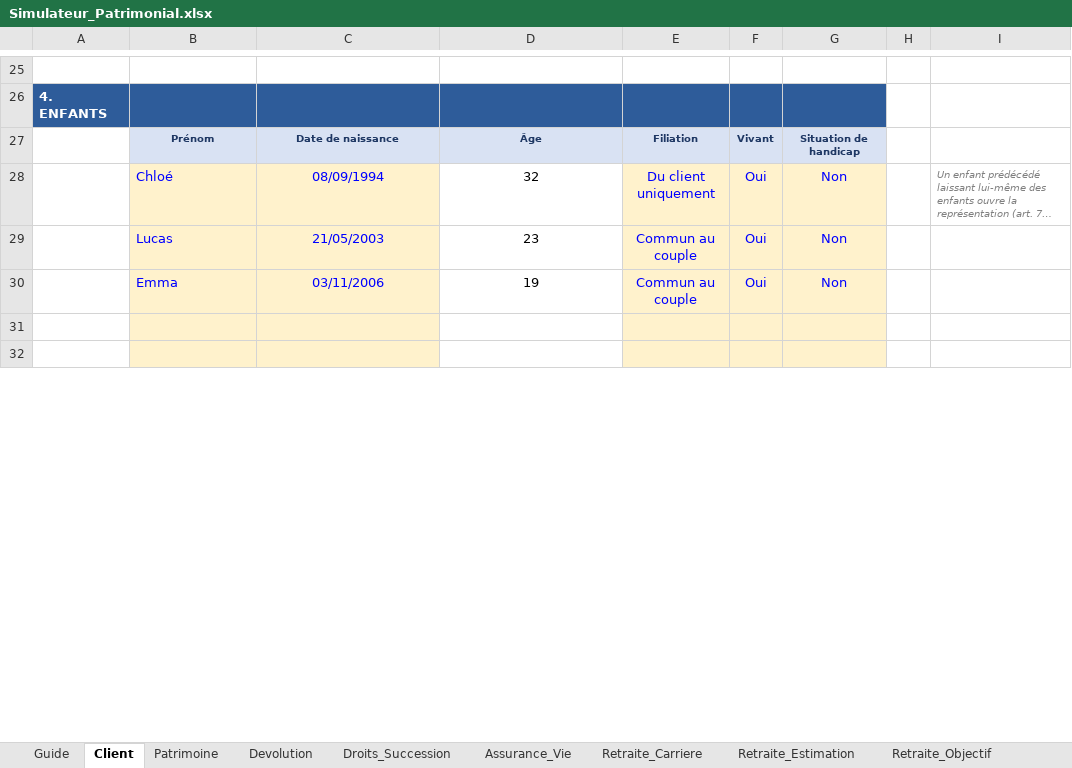
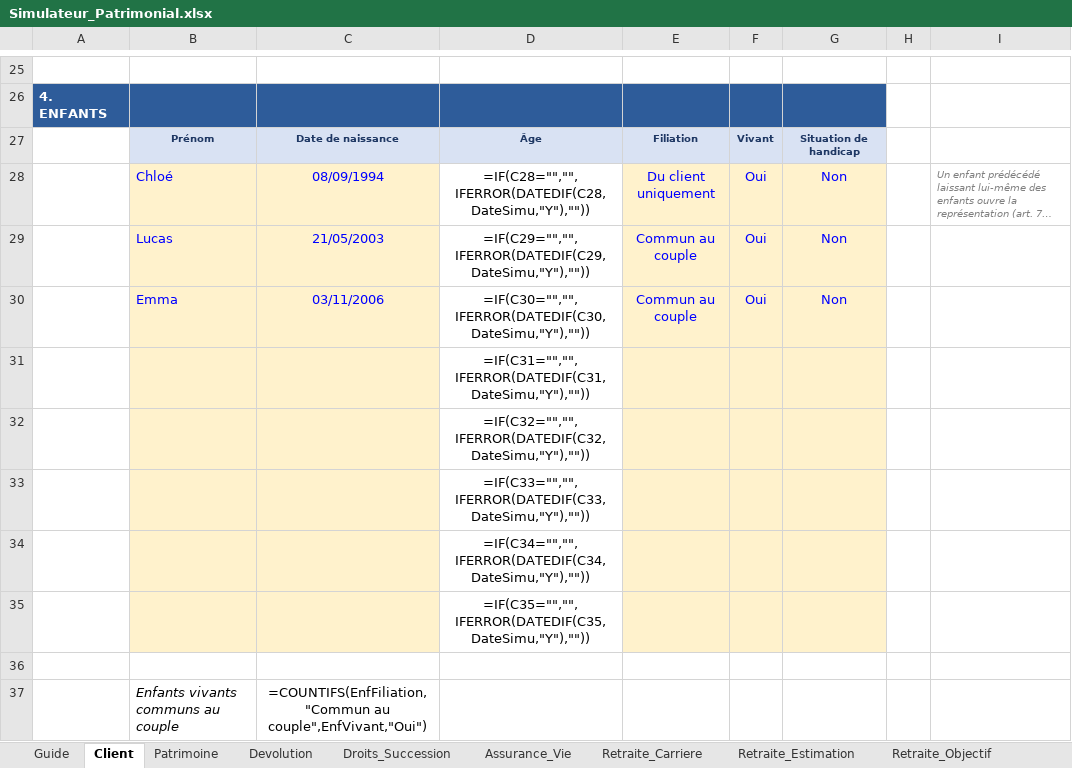
Before and after one commit to gaetanribeiro-jpg/Jeu-Mobile, an Excel workbook: simulateur-patrimonial/Simulateur_Patrimonial.xlsx, sheet Client, drawn as a sheet; only a part is shown, gaps mark what is left out; long unchanged cells end in …; values as stored, in another font and other column widths than the file's, no borders; formulas without a stored value are shown as written; addresses are those after the commit; the diff covers the shown part only; the diff names each change by its address in the sheet, - before the commit and + after, or states it on an @@ line.

```diff
--- a/simulateur-patrimonial/Simulateur_Patrimonial.xlsx (sheet Client)
+++ b/simulateur-patrimonial/Simulateur_Patrimonial.xlsx (sheet Client)
-D28: 32
+D28: =IF(C28="","",IFERROR(DATEDIF(C28,DateSimu,"Y"),""))
-D29: 23
+D29: =IF(C29="","",IFERROR(DATEDIF(C29,DateSimu,"Y"),""))
-D30: 19
+D30: =IF(C30="","",IFERROR(DATEDIF(C30,DateSimu,"Y"),""))
+row 31:  |  |  | =IF(C31="","",IFERROR(DATEDIF(C31,DateSimu,"Y"),""))
+row 32:  |  |  | =IF(C32="","",IFERROR(DATEDIF(C32,DateSimu,"Y"),""))
+row 33:  |  |  | =IF(C33="","",IFERROR(DATEDIF(C33,DateSimu,"Y"),""))
+row 34:  |  |  | =IF(C34="","",IFERROR(DATEDIF(C34,DateSimu,"Y"),""))
+row 35:  |  |  | =IF(C35="","",IFERROR(DATEDIF(C35,DateSimu,"Y"),""))
-B36:C37 fill: #FFF2CC
+B36:C37 fill: none
-E36:G37 fill: #FFF2CC
+E36:G37 fill: none
-row 37: (empty)
+row 37:  | Enfants vivants communs au couple | =COUNTIFS(EnfFiliation,"Commun au couple",EnfVivant,"Oui")
```
Also changed, not shown: 3 added rows, 8 removed rows, 14 edited cells and cell formats elsewhere in this sheet, sheet Droits_Succession, sheet Devolution, sheet Assurance_Vie, sheet Retraite_Estimation, sheet Patrimoine, sheet Retraite_Objectif, 3 more sheets, formulas that keep their value, 9 other files.
